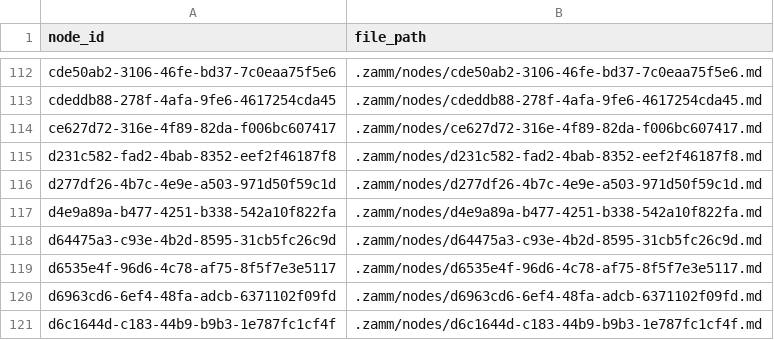
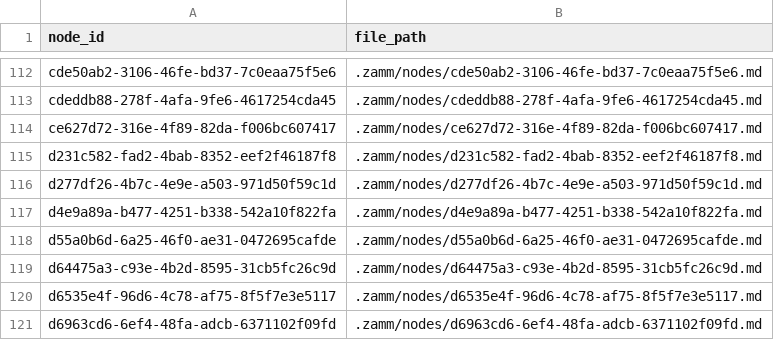
Before and after one commit to zamm-dev/zamm-golang-mvp-11, a CSV file: .zamm/node-files.csv, drawn as a sheet; only a part is shown, gaps mark what is left out; the shorter side is filled out with more unchanged rows; the diff names each change by its address in the sheet, - before the commit and + after, or states it on an @@ line.

```diff
--- a/.zamm/node-files.csv
+++ b/.zamm/node-files.csv
+row 118: d55a0b6d-6a25-46f0-ae31-0472695cafde | .zamm/nodes/d55a0b6d-6a25-46f0-ae31-0472695cafde.md
```
Also changed, not shown: .zamm/spec-links.csv, 3 other files.
